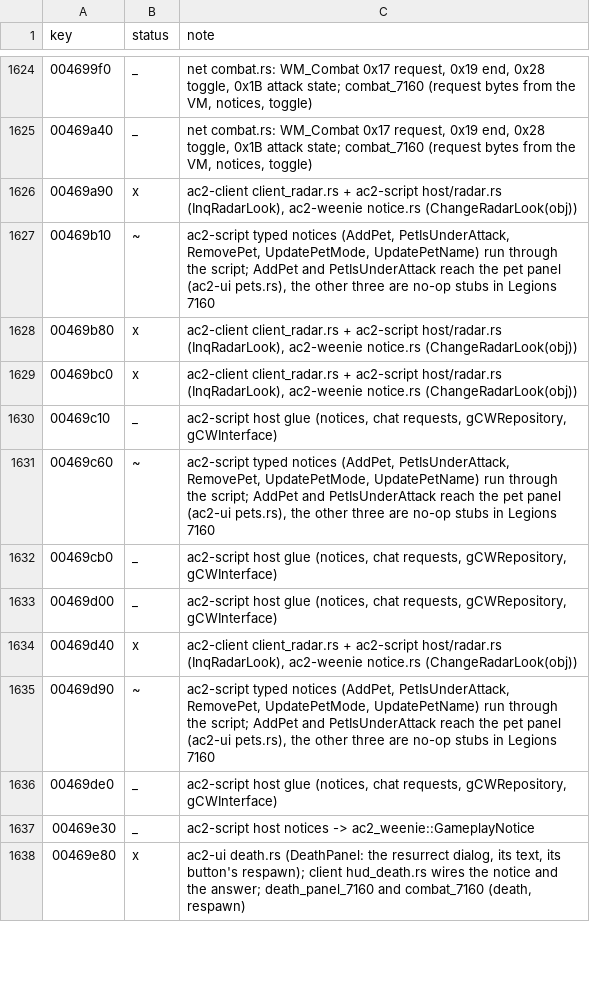
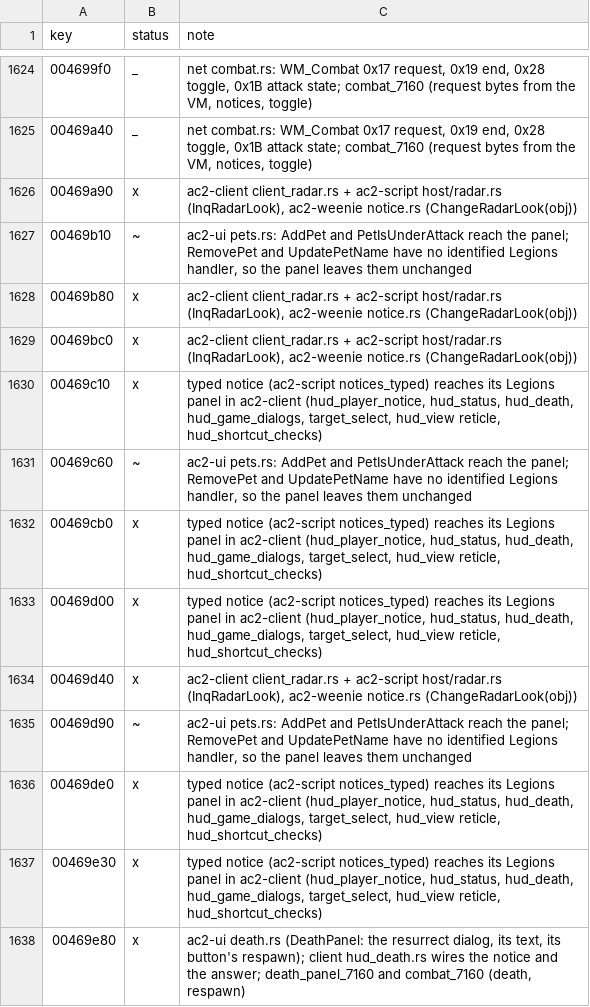
Before and after one commit to CrimsonMage/AC2_Rusted, a TSV file: docs/retail-catalog/marks.tsv, drawn as a sheet; only a part is shown, gaps mark what is left out; the diff covers the shown part only.

Commit message:
ac2-script, ac2-net: CBaseQualities::AdjInt starts from the class defaults
CBaseQualities::AdjInt works on the quality's table; a quality the table lacks starts from the
class default (m_defaults, InqInt), and the result is stored in the table (never the description).
CWRepository::AdjAndTruncate* clamps against the default when there is one. The class defaults are
the DAT qualities record at the qualities DID (DBObj::Get of QualifiedDataID(did, 0x40000019),
CBaseQualities::InitDefaults): ac2-net Qualities::from_bytes decodes it (all 11,443 records decode),
ScriptData::class_defaults loads it on a worker (DataRequest::ClassDefaults). Without a record the
quality starts from 0, as before (retail stores nothing there: a known gap).

The catalog marks of the same session (character notices, the pet mode notice) are in this commit.

```diff
--- a/docs/retail-catalog/marks.tsv
+++ b/docs/retail-catalog/marks.tsv
@@ -1626,13 +1626,13 @@ key	status	note
 00469a90	x	ac2-client client_radar.rs + ac2-script host/radar.rs (InqRadarLook), ac2-weenie notice.rs (ChangeRadarLook(obj))
-00469b10	~	ac2-script typed notices (AddPet, PetIsUnderAttack, RemovePet, UpdatePetMode, UpdatePetName) run through the script; AddPet and PetIsUnderAttack reach the pet panel (ac2-ui pets.rs), the other three are no-op stubs in Legions 7160
+00469b10	~	ac2-ui pets.rs: AddPet and PetIsUnderAttack reach the panel; RemovePet and UpdatePetName have no identified Legions handler, so the panel leaves them unchanged
 00469b80	x	ac2-client client_radar.rs + ac2-script host/radar.rs (InqRadarLook), ac2-weenie notice.rs (ChangeRadarLook(obj))
 00469bc0	x	ac2-client client_radar.rs + ac2-script host/radar.rs (InqRadarLook), ac2-weenie notice.rs (ChangeRadarLook(obj))
-00469c10	_	ac2-script host glue (notices, chat requests, gCWRepository, gCWInterface)
-00469c60	~	ac2-script typed notices (AddPet, PetIsUnderAttack, RemovePet, UpdatePetMode, UpdatePetName) run through the script; AddPet and PetIsUnderAttack reach the pet panel (ac2-ui pets.rs), the other three are no-op stubs in Legions 7160
-00469cb0	_	ac2-script host glue (notices, chat requests, gCWRepository, gCWInterface)
-00469d00	_	ac2-script host glue (notices, chat requests, gCWRepository, gCWInterface)
+00469c10	x	typed notice (ac2-script notices_typed) reaches its Legions panel in ac2-client (hud_player_notice, hud_status, hud_death, hud_game_dialogs, target_select, hud_view reticle, hud_shortcut_checks)
+00469c60	~	ac2-ui pets.rs: AddPet and PetIsUnderAttack reach the panel; RemovePet and UpdatePetName have no identified Legions handler, so the panel leaves them unchanged
+00469cb0	x	typed notice (ac2-script notices_typed) reaches its Legions panel in ac2-client (hud_player_notice, hud_status, hud_death, hud_game_dialogs, target_select, hud_view reticle, hud_shortcut_checks)
+00469d00	x	typed notice (ac2-script notices_typed) reaches its Legions panel in ac2-client (hud_player_notice, hud_status, hud_death, hud_game_dialogs, target_select, hud_view reticle, hud_shortcut_checks)
 00469d40	x	ac2-client client_radar.rs + ac2-script host/radar.rs (InqRadarLook), ac2-weenie notice.rs (ChangeRadarLook(obj))
-00469d90	~	ac2-script typed notices (AddPet, PetIsUnderAttack, RemovePet, UpdatePetMode, UpdatePetName) run through the script; AddPet and PetIsUnderAttack reach the pet panel (ac2-ui pets.rs), the other three are no-op stubs in Legions 7160
-00469de0	_	ac2-script host glue (notices, chat requests, gCWRepository, gCWInterface)
-00469e30	_	ac2-script host notices -> ac2_weenie::GameplayNotice
+00469d90	~	ac2-ui pets.rs: AddPet and PetIsUnderAttack reach the panel; RemovePet and UpdatePetName have no identified Legions handler, so the panel leaves them unchanged
+00469de0	x	typed notice (ac2-script notices_typed) reaches its Legions panel in ac2-client (hud_player_notice, hud_status, hud_death, hud_game_dialogs, target_select, hud_view reticle, hud_shortcut_checks)
+00469e30	x	typed notice (ac2-script notices_typed) reaches its Legions panel in ac2-client (hud_player_notice, hud_status, hud_death, hud_game_dialogs, target_select, hud_view reticle, hud_shortcut_checks)
 00469e80	x	ac2-ui death.rs (DeathPanel: the resurrect dialog, its text, its button's respawn); client hud_death.rs wires the notice and the answer; death_panel_7160 and combat_7160 (death, respawn)
```
Also changed, not shown: 1 added row and 83 edited cells elsewhere in this file, 9 other files.
